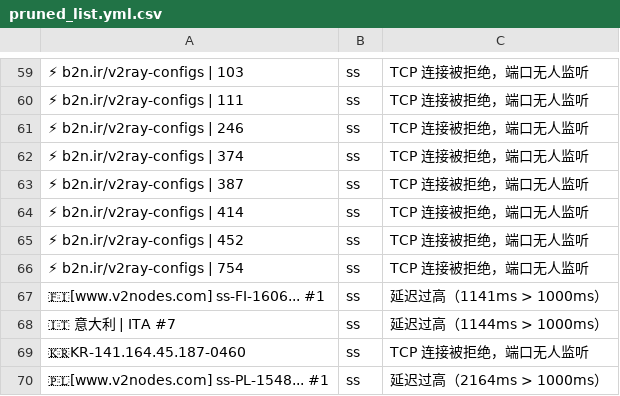
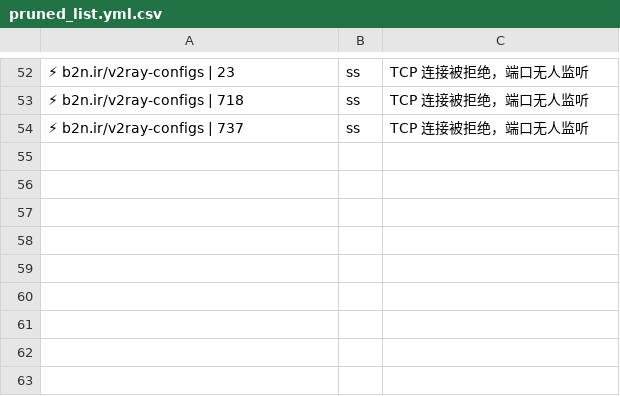
Before and after one commit to learnLi/free-nodes, a CSV file: pruned_list.yml.csv, drawn as a sheet; only a part is shown, gaps mark what is left out; removed rows and columns are numbered as before the commit, all else as after; the diff covers the shown part only; the diff names each change by its address in the sheet, - before the commit and + after, or states it on an @@ line.

```diff
--- a/pruned_list.yml.csv
+++ b/pruned_list.yml.csv
-A52: ⚡ b2n.ir/v2ray-configs | 103
+A52: ⚡ b2n.ir/v2ray-configs | 23
-A53: ⚡ b2n.ir/v2ray-configs | 111
+A53: ⚡ b2n.ir/v2ray-configs | 718
-row 61: ⚡ b2n.ir/v2ray-configs | 246 | ss | TCP 连接被拒绝，端口无人监听
-A54: ⚡ b2n.ir/v2ray-configs | 374
+A54: ⚡ b2n.ir/v2ray-configs | 737
-row 63: ⚡ b2n.ir/v2ray-configs | 387 | ss | TCP 连接被拒绝，端口无人监听
-row 64: ⚡ b2n.ir/v2ray-configs | 414 | ss | TCP 连接被拒绝，端口无人监听
-row 65: ⚡ b2n.ir/v2ray-configs | 452 | ss | TCP 连接被拒绝，端口无人监听
-row 66: ⚡ b2n.ir/v2ray-configs | 754 | ss | TCP 连接被拒绝，端口无人监听
-row 67: 🇫🇮[www.v2nodes.com] ss-FI-1606... #1 | ss | 延迟过高（1141ms > 1000ms）
-row 68: 🇮🇹 意大利 | ITA #7 | ss | 延迟过高（1144ms > 1000ms）
-row 69: 🇰🇷KR-141.164.45.187-0460 | ss | TCP 连接被拒绝，端口无人监听
-row 70: 🇵🇱[www.v2nodes.com] ss-PL-1548... #1 | ss | 延迟过高（2164ms > 1000ms）
```
Also changed, not shown: 17 added rows, 24 removed rows and 22 edited cells elsewhere in this file, pruned_list.meta.yml.csv, pruned_list_raw.txt.csv, 55 other files.
